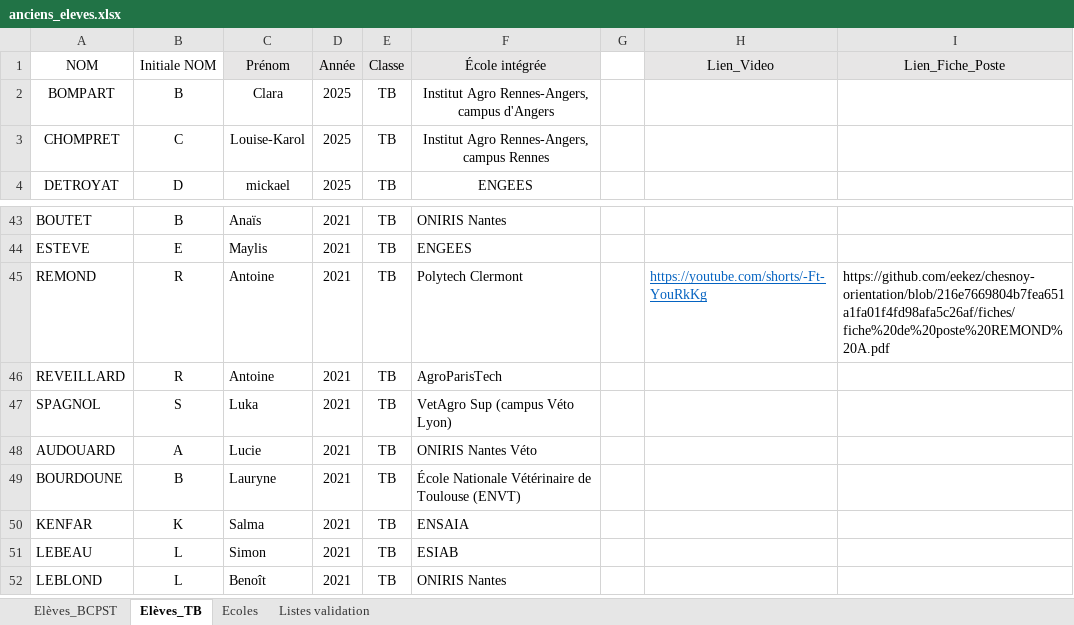
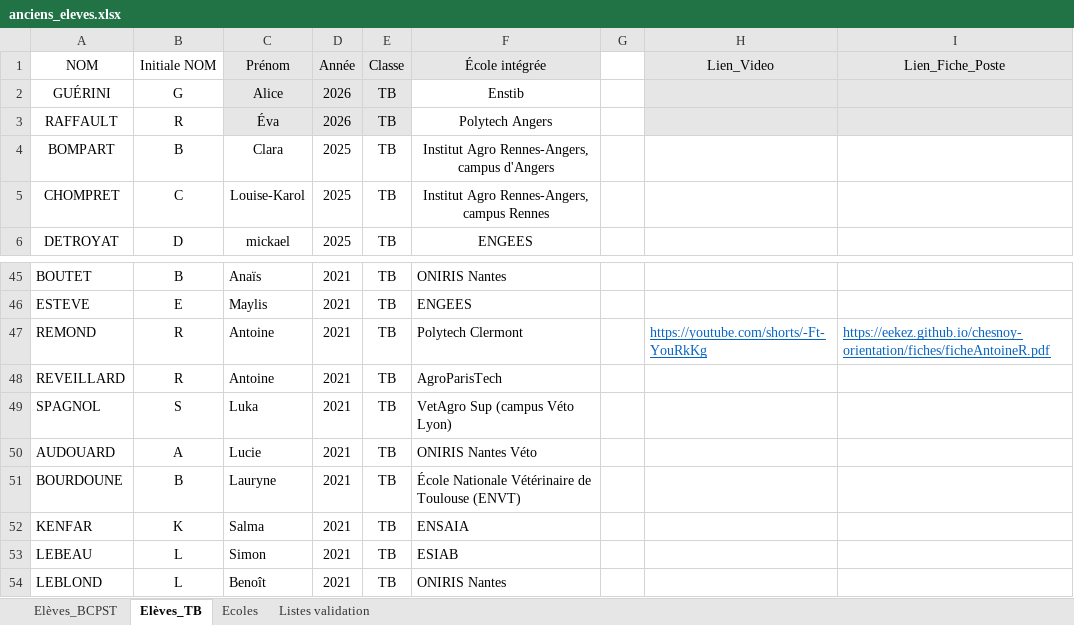
Before and after one commit to eekez/chesnoy-orientation, an Excel workbook: anciens_eleves.xlsx, sheet Elèves_TB, drawn as a sheet; only a part is shown, gaps mark what is left out; values as stored, in another font and other column widths than the file's, no borders; addresses are those after the commit; the diff names each change by its address in the sheet, - before the commit and + after, or states it on an @@ line.

Commit message:
Add files via upload

```diff
--- a/anciens_eleves.xlsx (sheet Elèves_TB)
+++ b/anciens_eleves.xlsx (sheet Elèves_TB)
+row 2: GUÉRINI | G | Alice | 2026 | TB | Enstib
+row 3: RAFFAULT | R | Éva | 2026 | TB | Polytech Angers
-I47 (Lien_Fiche_Poste): https://github.com/eekez/chesnoy-orientation/blob/216e7669804b7fea651a1fa01f4fd98afa5c26af/fiches/fiche%20de%20poste%20REMOND%20A.pdf
+I47 (Lien_Fiche_Poste): https://eekez.github.io/chesnoy-orientation/fiches/ficheAntoineR.pdf
@@ I47 underline: off → on, text colour: black → #0563C1 @@
```
Also changed, not shown: formulas that keep their value.
